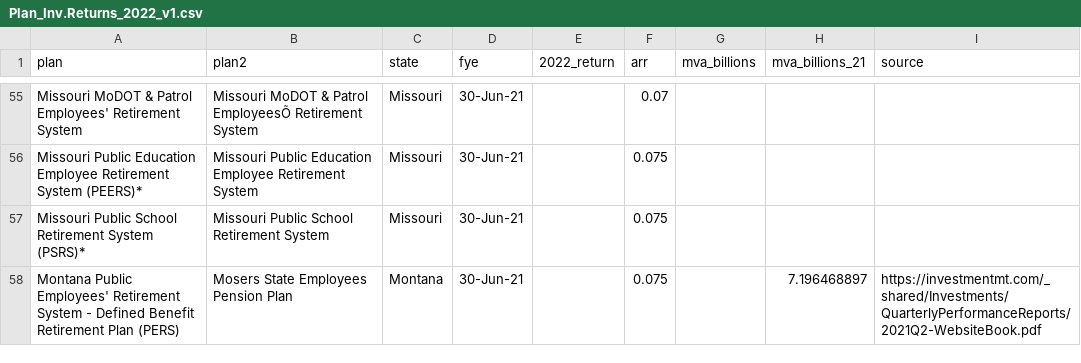
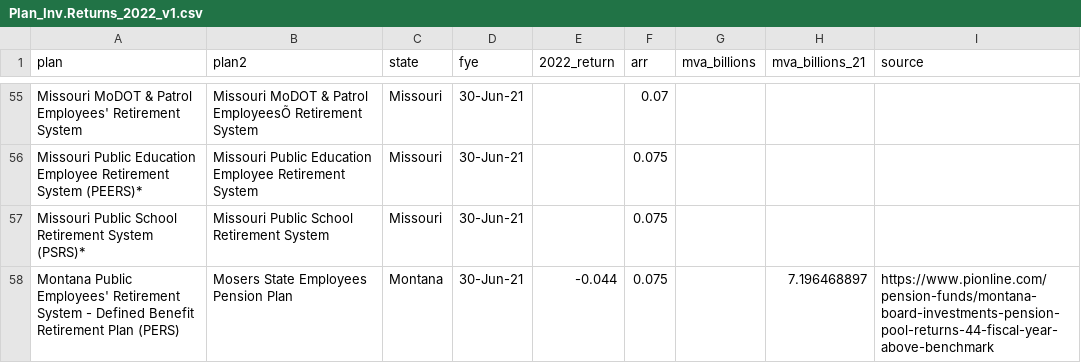
Before and after one commit to ReasonFoundation/databaseR, a CSV file: apps/Plan_Inv.Returns_2022_v1.csv, drawn as a sheet; only a part is shown, gaps mark what is left out; the diff covers the shown part only.

```diff
--- a/apps/Plan_Inv.Returns_2022_v1.csv
+++ b/apps/Plan_Inv.Returns_2022_v1.csv
@@ -57,2 +57,2 @@ Missouri Public Education Employee Retirement System (PEERS)*,Missouri Public Ed
 Missouri Public School Retirement System (PSRS)*,Missouri Public School Retirement System,Missouri,30-Jun-21,,0.075,,,
-Montana Public Employees' Retirement System - Defined Benefit Retirement Plan (PERS),Mosers State Employees Pension Plan,Montana,30-Jun-21,,0.075,,7.196468897,https://investmentmt.com/_shared/Investments/QuarterlyPerformanceReports/2021Q2-WebsiteBook.pdf
+Montana Public Employees' Retirement System - Defined Benefit Retirement Plan (PERS),Mosers State Employees Pension Plan,Montana,30-Jun-21,-0.044,0.075,,7.196468897,https://www.pionline.com/pension-funds/montana-board-investments-pension-pool-returns-44-fiscal-year-above-benchmark
```
Also changed, not shown: 40 edited cells elsewhere in this file.
